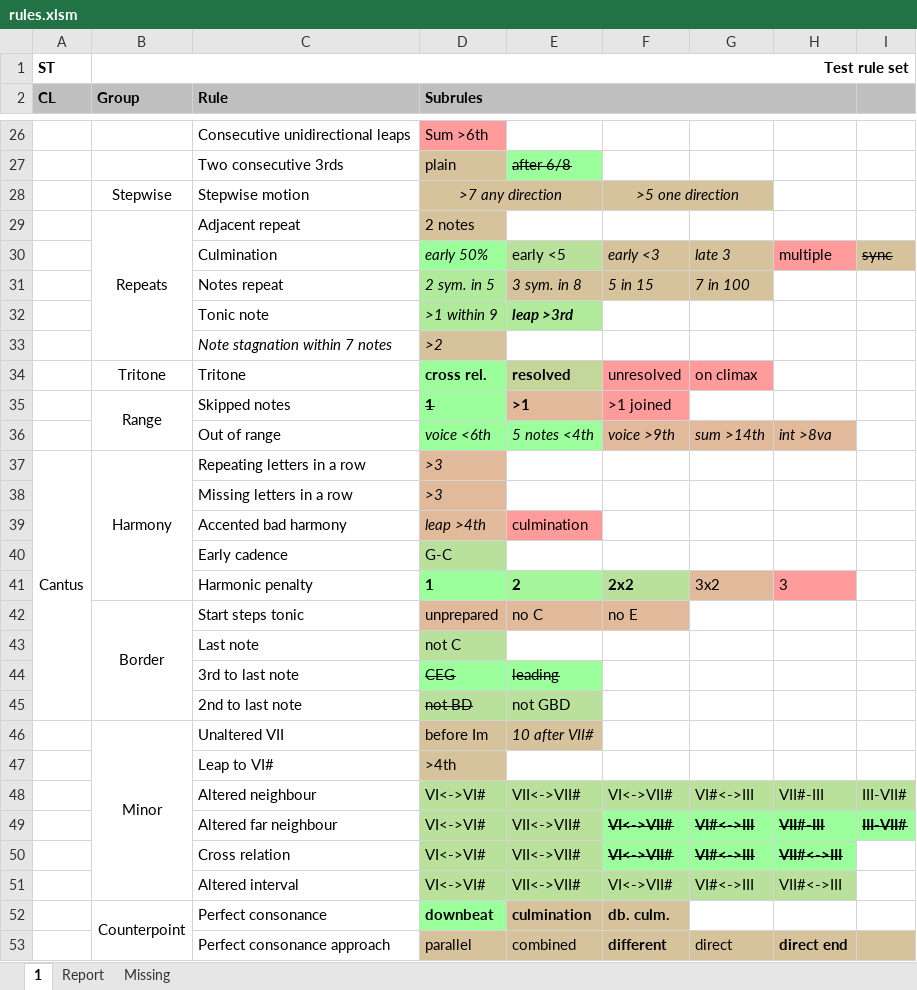
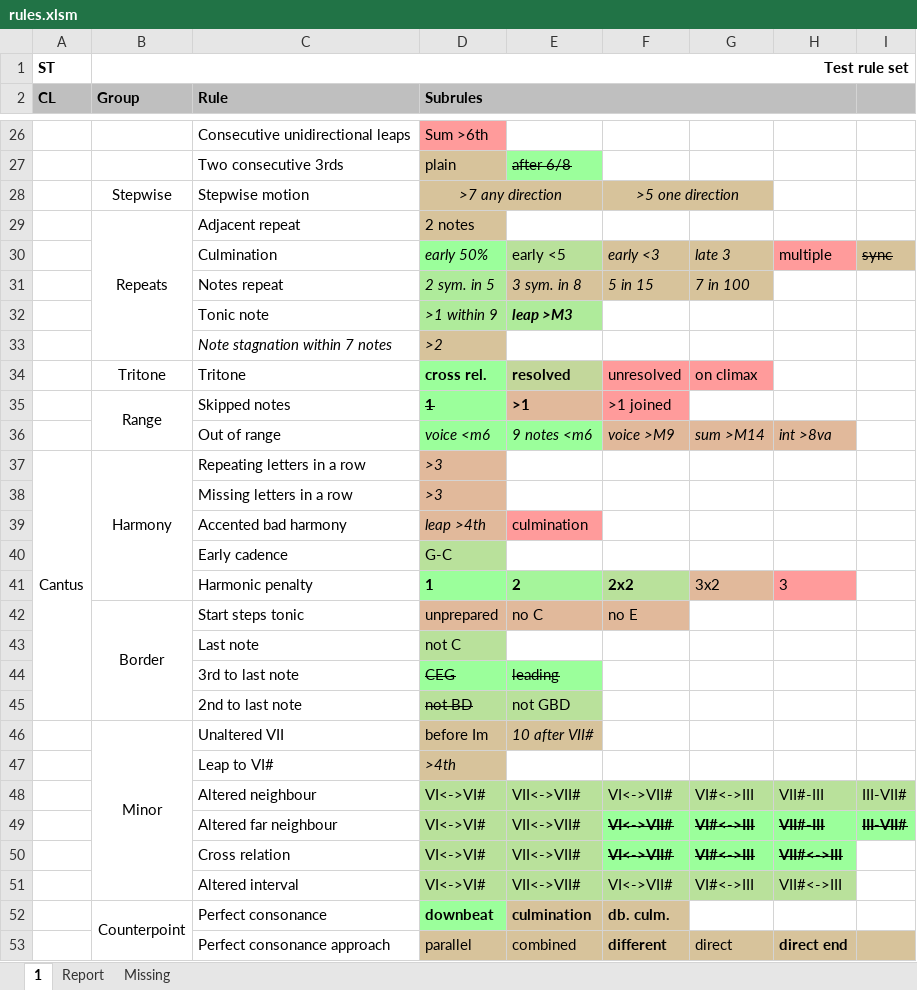
Before and after one commit to rualark/MGen, an Excel workbook: MGen/configs/GenCF1/include/rules.xlsm, sheet 1, drawn as a sheet; only a part is shown, gaps mark what is left out; values as stored, in another font and other column widths than the file's, no borders; charts and pictures not drawn; the diff names each change by its address in the sheet, - before the commit and + after, or states it on an @@ line.

Commit message:
CF1: Send negative parameters for minor intervals

```diff
--- a/MGen/configs/GenCF1/include/rules.xlsm (sheet 1)
+++ b/MGen/configs/GenCF1/include/rules.xlsm (sheet 1)
-E32: leap >3rd
+E32: leap >M3
-D36 (Subrules): voice <6th
+D36 (Subrules): voice <m6
-E36: 5 notes <4th
+E36: 9 notes <m6
-F36: voice >9th
+F36: voice >M9
-G36: sum >14th
+G36: sum >M14
-D47 italic: off
+D47 italic: on
```
